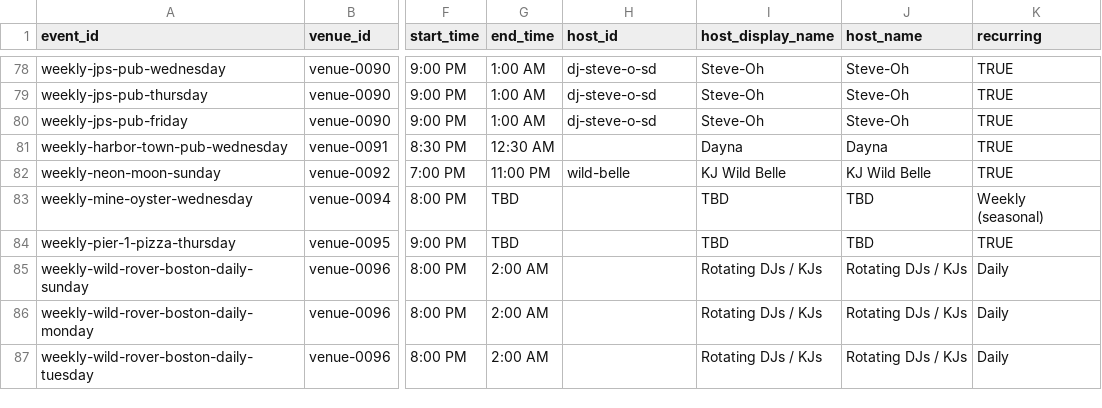
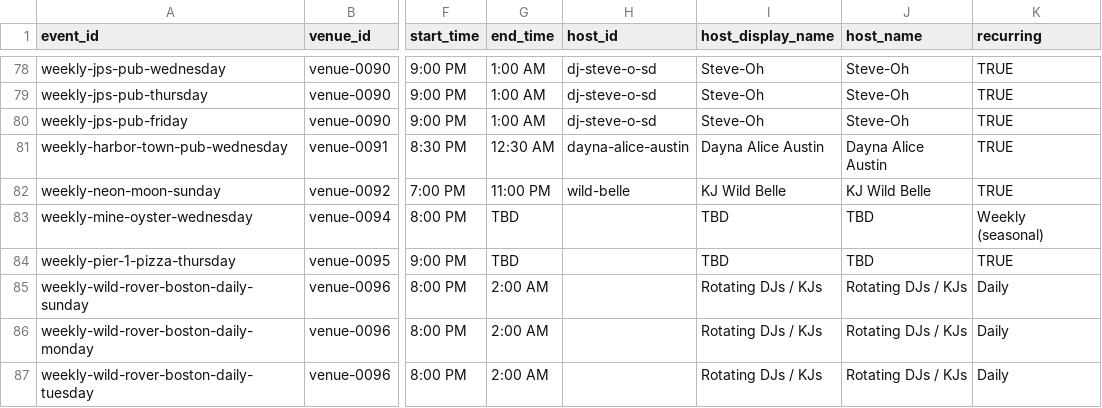
Before and after one commit to whiteinkcreates/singhub, a TSV file: public/data/events_by_night.tsv, drawn as a sheet; only a part is shown, gaps mark what is left out; the diff names each change by its address in the sheet, - before the commit and + after, or states it on an @@ line.

```diff
--- a/public/data/events_by_night.tsv
+++ b/public/data/events_by_night.tsv
-H81 (host_id): (empty)
+H81 (host_id): dayna-alice-austin
-I81 (host_display_name): Dayna
+I81 (host_display_name): Dayna Alice Austin
-J81 (host_name): Dayna
+J81 (host_name): Dayna Alice Austin
```
Also changed, not shown: public/data/kj_profiles.tsv, 2 other files.
